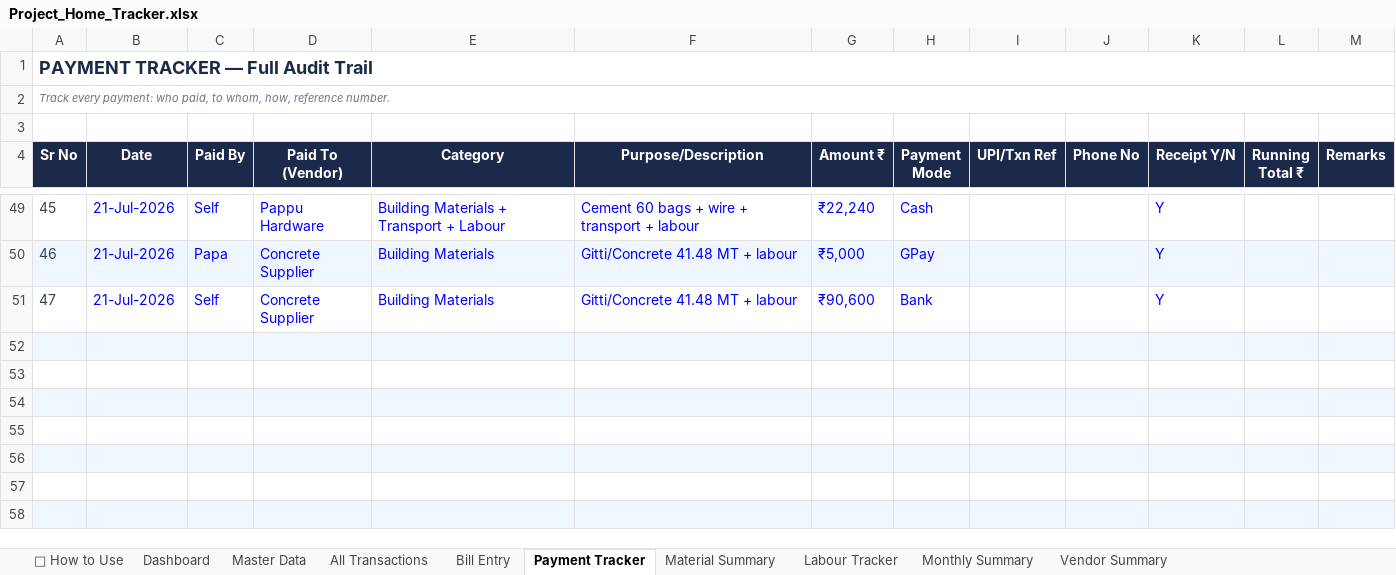
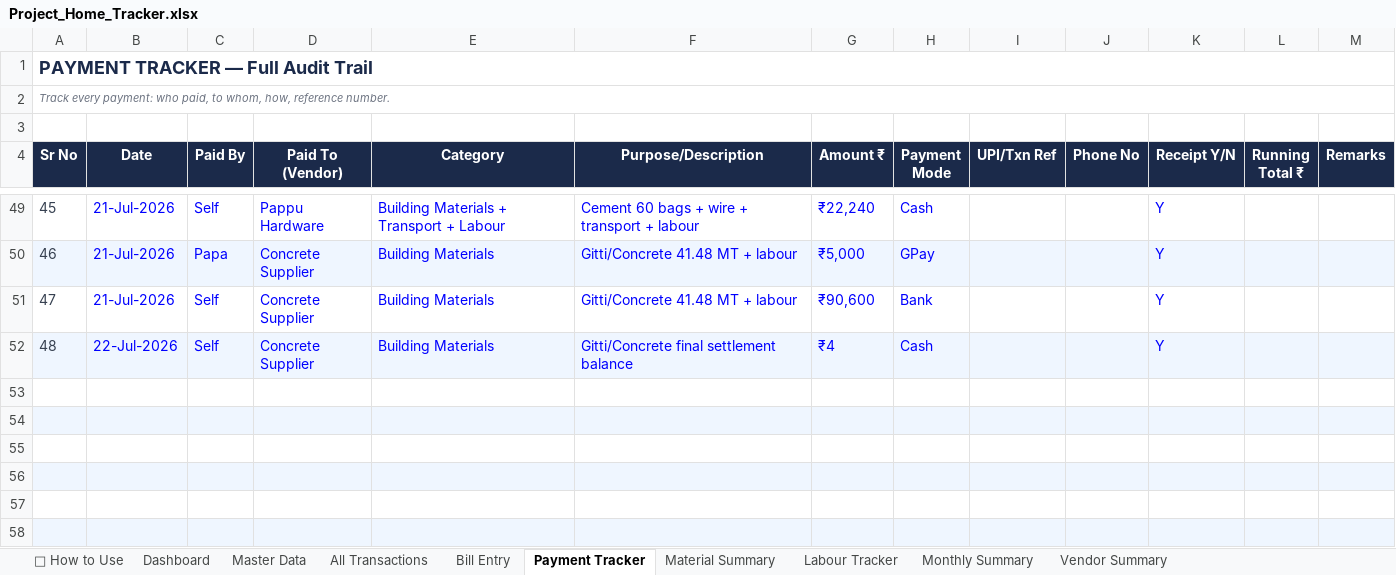
Before and after one commit to avikarn26/bihar-home-dashboard, an Excel workbook: data/Project_Home_Tracker.xlsx, sheet Payment Tracker, drawn as a sheet; only a part is shown, gaps mark what is left out; values as stored, in another font and other column widths than the file's, no borders; the diff names each change by its address in the sheet, - before the commit and + after, or states it on an @@ line.

Commit message:
Fix: Add ₹4 final settlement to Concrete Supplier (Self, 22-Jul)

```diff
--- a/data/Project_Home_Tracker.xlsx (sheet Payment Tracker)
+++ b/data/Project_Home_Tracker.xlsx (sheet Payment Tracker)
-row 52: (empty)
+row 52: 48 | 22-Jul-2026 | Self | Concrete Supplier | Building Materials | Gitti/Concrete final settlement balance | ₹4 | Cash |  |  | Y
```
Also changed, not shown: 2 other files.
